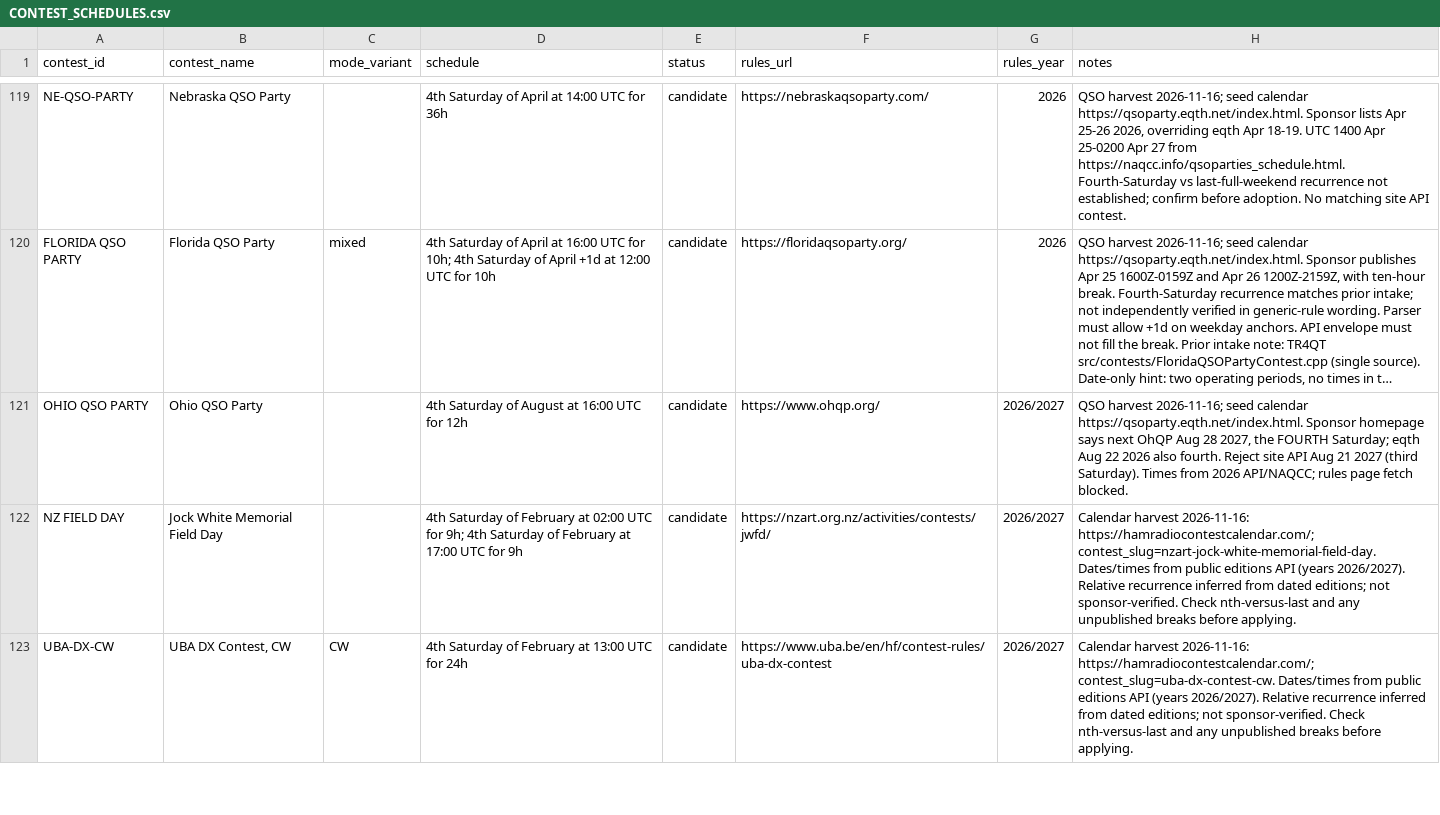
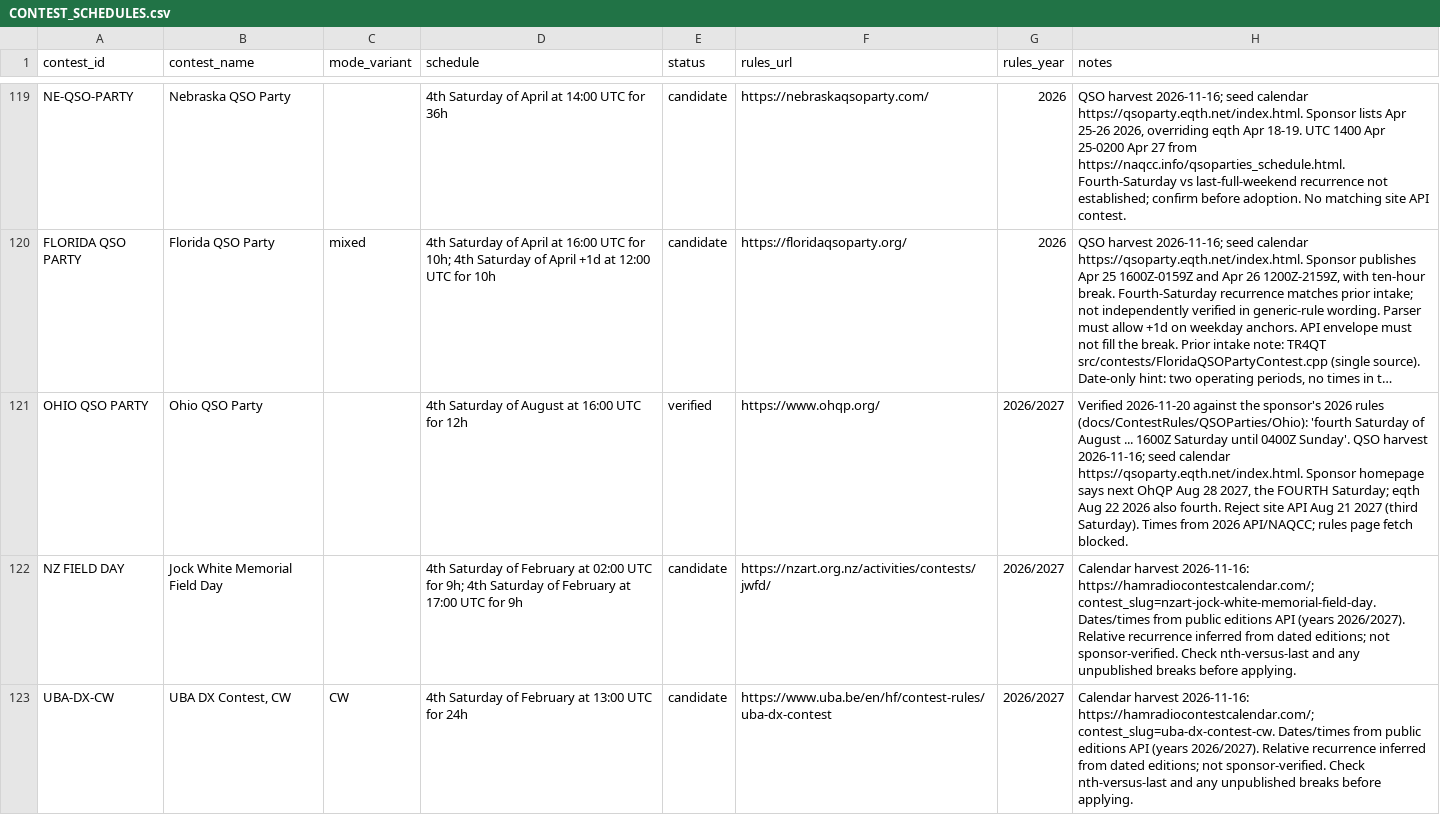
Before and after one commit to TR4W/TR4W-D12, a CSV file: docs/CONTEST_SCHEDULES.csv, drawn as a sheet; only a part is shown, gaps mark what is left out; long unchanged cells end in …; the diff names each change by its address in the sheet, - before the commit and + after, or states it on an @@ line.

```diff
--- a/docs/CONTEST_SCHEDULES.csv
+++ b/docs/CONTEST_SCHEDULES.csv
-E121 (status): candidate
+E121 (status): verified
-H121 (notes): QSO harvest…
+H121 (notes): Verified 2026-11-20 against the sponsor's 2026 rules (docs/ContestRules/QSOParties/Ohio): 'fourth Saturday of August ... 1600Z Saturday until 0400Z Sunday'. QSO harvest…
```
Also changed, not shown: 19 other files.
